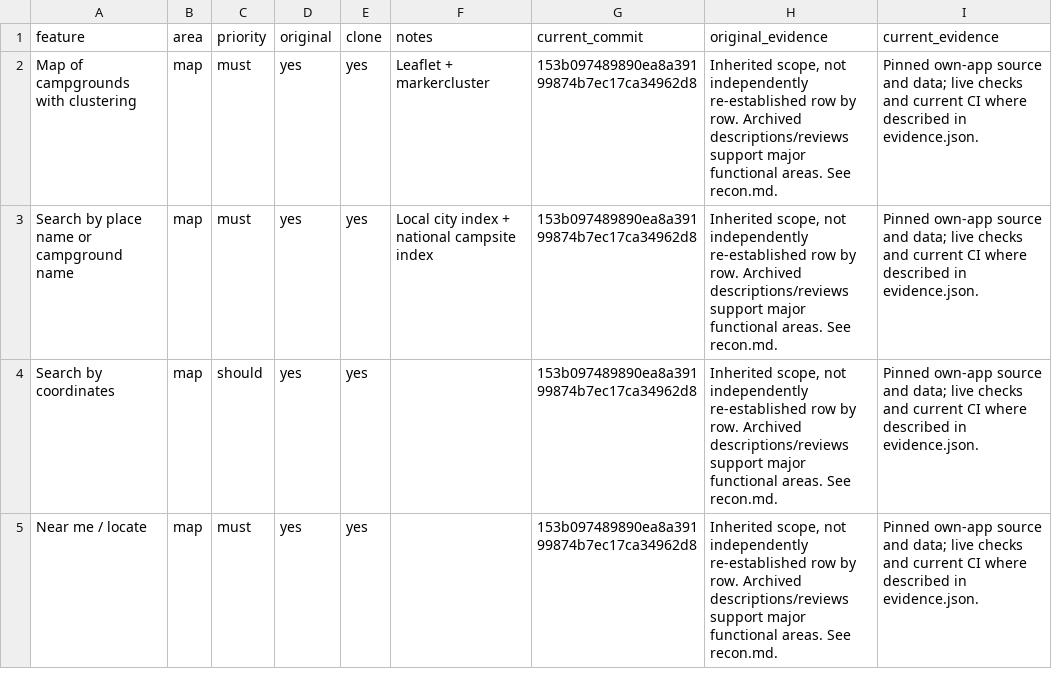
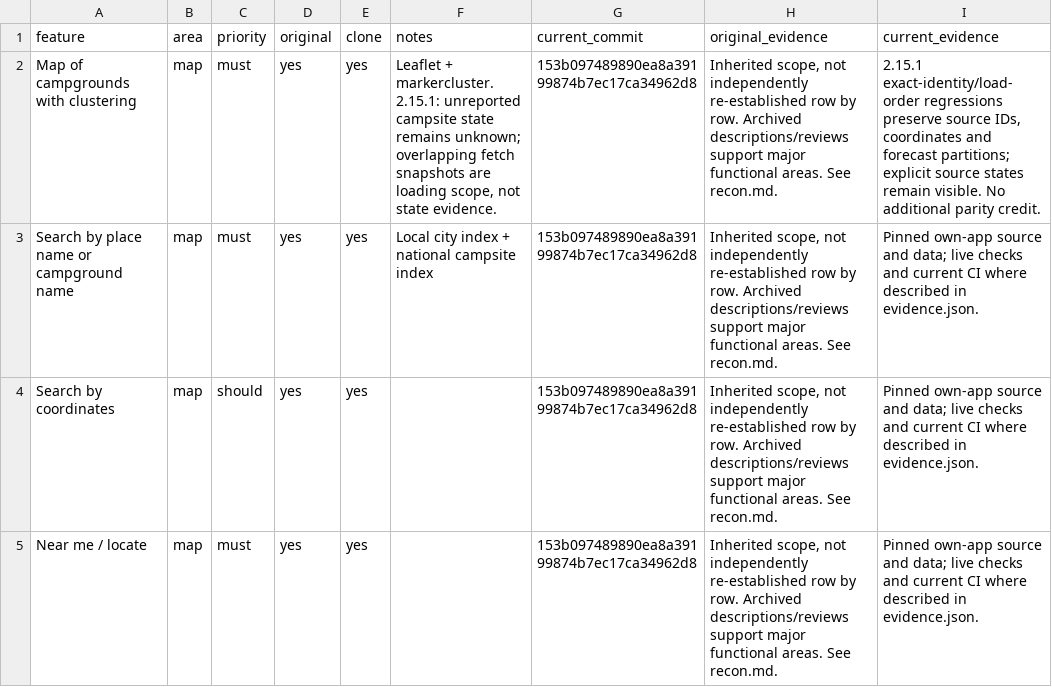
Before and after one commit to prowebpromo/kamptrail, a CSV file: docs/replica/features.csv, drawn as a sheet; only a part is shown; the diff names each change by its address in the sheet, - before the commit and + after, or states it on an @@ line.

Commit message:
Keep campsite state unknown without explicit source evidence (2.15.1)

```diff
--- a/docs/replica/features.csv
+++ b/docs/replica/features.csv
-F2 (notes): Leaflet + markercluster
+F2 (notes): Leaflet + markercluster. 2.15.1: unreported campsite state remains unknown; overlapping fetch snapshots are loading scope, not state evidence.
-I2 (current_evidence): Pinned own-app source and data; live checks and current CI where described in evidence.json.
+I2 (current_evidence): 2.15.1 exact-identity/load-order regressions preserve source IDs, coordinates and forecast partitions; explicit source states remain visible. No additional parity credit.
```
Also changed, not shown: 31 other files.
